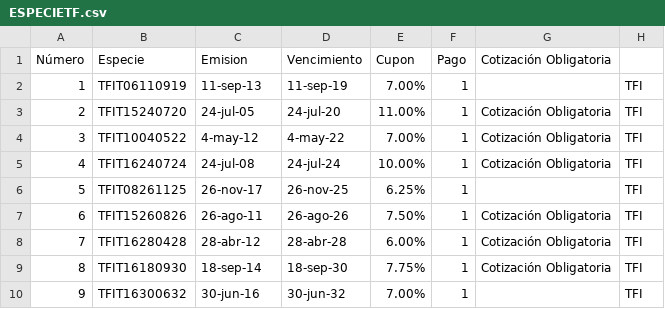
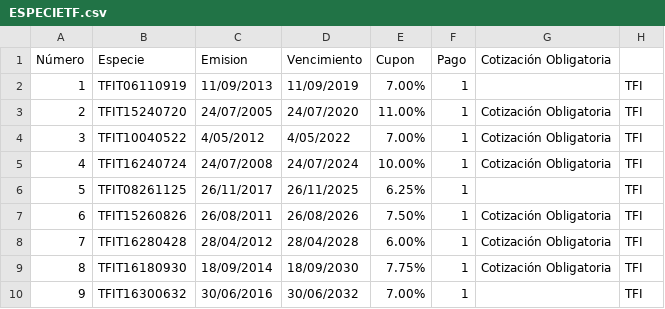
Before and after one commit to jmsevillam/Calculadoras, a CSV file: ESPECIETF.csv, drawn as a sheet.

Commit message:
Data changed

```diff
--- a/ESPECIETF.csv
+++ b/ESPECIETF.csv
@@ -1,10 +1,10 @@
 Número;Especie;Emision;Vencimiento;Cupon;Pago;Cotización Obligatoria;
-1;TFIT06110919;11-sep-13;11-sep-19;7.00%;1;;TFI
-2;TFIT15240720;24-jul-05;24-jul-20;11.00%;1;Cotización Obligatoria;TFI
-3;TFIT10040522;4-may-12;4-may-22;7.00%;1;Cotización Obligatoria;TFI
-4;TFIT16240724;24-jul-08;24-jul-24;10.00%;1;Cotización Obligatoria;TFI
-5;TFIT08261125;26-nov-17;26-nov-25;6.25%;1;;TFI
-6;TFIT15260826;26-ago-11;26-ago-26;7.50%;1;Cotización Obligatoria;TFI
-7;TFIT16280428;28-abr-12;28-abr-28;6.00%;1;Cotización Obligatoria;TFI
-8;TFIT16180930;18-sep-14;18-sep-30;7.75%;1;Cotización Obligatoria;TFI
-9;TFIT16300632;30-jun-16;30-jun-32;7.00%;1;;TFI
+1;TFIT06110919;11/09/2013;11/09/2019;7.00%;1;;TFI
+2;TFIT15240720;24/07/2005;24/07/2020;11.00%;1;Cotización Obligatoria;TFI
+3;TFIT10040522;4/05/2012;4/05/2022;7.00%;1;Cotización Obligatoria;TFI
+4;TFIT16240724;24/07/2008;24/07/2024;10.00%;1;Cotización Obligatoria;TFI
+5;TFIT08261125;26/11/2017;26/11/2025;6.25%;1;;TFI
+6;TFIT15260826;26/08/2011;26/08/2026;7.50%;1;Cotización Obligatoria;TFI
+7;TFIT16280428;28/04/2012;28/04/2028;6.00%;1;Cotización Obligatoria;TFI
+8;TFIT16180930;18/09/2014;18/09/2030;7.75%;1;Cotización Obligatoria;TFI
+9;TFIT16300632;30/06/2016;30/06/2032;7.00%;1;;TFI
```
